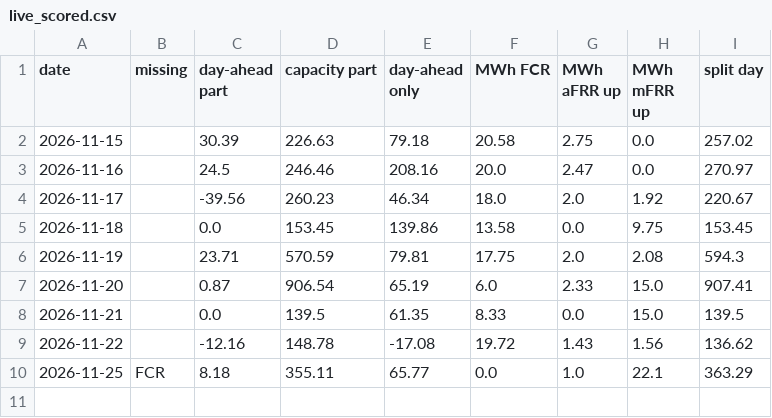
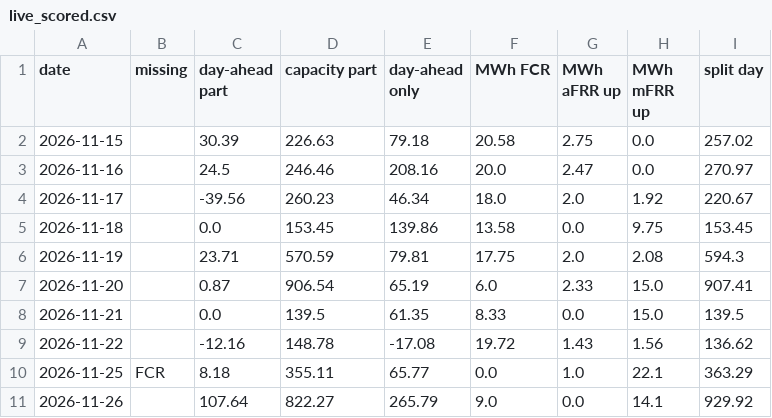
Before and after one commit to jacobazu/dk1-battery-trade, a CSV file: opportunity/live_scored.csv, drawn as a sheet.

Commit message:
split day: capacity saved 2026-11-25 14:52 UTC

```diff
--- a/opportunity/live_scored.csv
+++ b/opportunity/live_scored.csv
@@ -10 +10,2 @@ date,missing,day-ahead part,capacity part,day-ahead only,MWh FCR,MWh aFRR up,MWh
 2026-11-25,FCR,8.18,355.11,65.77,0.0,1.0,22.1,363.29
+2026-11-26,,107.64,822.27,265.79,9.0,0.0,14.1,929.92
```
